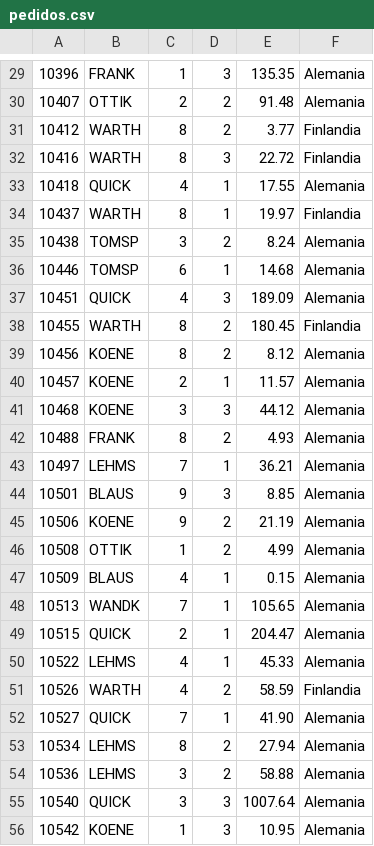
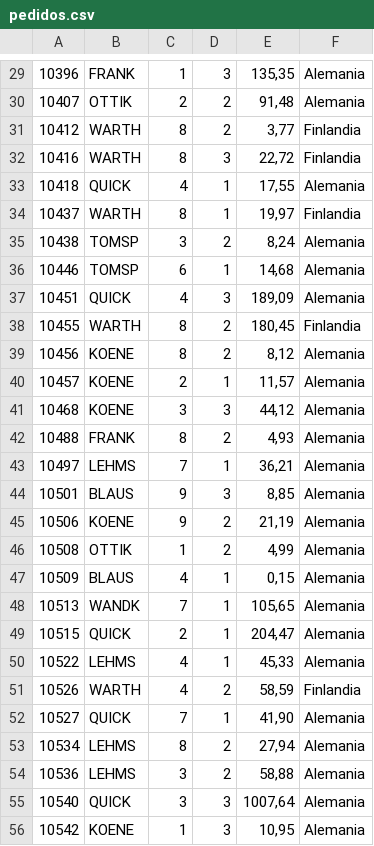
Before and after one commit to aldebarran22/curso_basico_santander, a CSV file: csv/pedidos.csv, drawn as a sheet; only a part is shown, gaps mark what is left out; the diff covers the shown part only.

```diff
--- a/csv/pedidos.csv
+++ b/csv/pedidos.csv
@@ -29,28 +29,28 @@
-10396;FRANK;1;3;135.35;Alemania
-10407;OTTIK;2;2;91.48;Alemania
-10412;WARTH;8;2;3.77;Finlandia
-10416;WARTH;8;3;22.72;Finlandia
-10418;QUICK;4;1;17.55;Alemania
-10437;WARTH;8;1;19.97;Finlandia
-10438;TOMSP;3;2;8.24;Alemania
-10446;TOMSP;6;1;14.68;Alemania
-10451;QUICK;4;3;189.09;Alemania
-10455;WARTH;8;2;180.45;Finlandia
-10456;KOENE;8;2;8.12;Alemania
-10457;KOENE;2;1;11.57;Alemania
-10468;KOENE;3;3;44.12;Alemania
-10488;FRANK;8;2;4.93;Alemania
-10497;LEHMS;7;1;36.21;Alemania
-10501;BLAUS;9;3;8.85;Alemania
-10506;KOENE;9;2;21.19;Alemania
-10508;OTTIK;1;2;4.99;Alemania
-10509;BLAUS;4;1;0.15;Alemania
-10513;WANDK;7;1;105.65;Alemania
-10515;QUICK;2;1;204.47;Alemania
-10522;LEHMS;4;1;45.33;Alemania
-10526;WARTH;4;2;58.59;Finlandia
-10527;QUICK;7;1;41.90;Alemania
-10534;LEHMS;8;2;27.94;Alemania
-10536;LEHMS;3;2;58.88;Alemania
-10540;QUICK;3;3;1007.64;Alemania
-10542;KOENE;1;3;10.95;Alemania
+10396;FRANK;1;3;135,35;Alemania
+10407;OTTIK;2;2;91,48;Alemania
+10412;WARTH;8;2;3,77;Finlandia
+10416;WARTH;8;3;22,72;Finlandia
+10418;QUICK;4;1;17,55;Alemania
+10437;WARTH;8;1;19,97;Finlandia
+10438;TOMSP;3;2;8,24;Alemania
+10446;TOMSP;6;1;14,68;Alemania
+10451;QUICK;4;3;189,09;Alemania
+10455;WARTH;8;2;180,45;Finlandia
+10456;KOENE;8;2;8,12;Alemania
+10457;KOENE;2;1;11,57;Alemania
+10468;KOENE;3;3;44,12;Alemania
+10488;FRANK;8;2;4,93;Alemania
+10497;LEHMS;7;1;36,21;Alemania
+10501;BLAUS;9;3;8,85;Alemania
+10506;KOENE;9;2;21,19;Alemania
+10508;OTTIK;1;2;4,99;Alemania
+10509;BLAUS;4;1;0,15;Alemania
+10513;WANDK;7;1;105,65;Alemania
+10515;QUICK;2;1;204,47;Alemania
+10522;LEHMS;4;1;45,33;Alemania
+10526;WARTH;4;2;58,59;Finlandia
+10527;QUICK;7;1;41,90;Alemania
+10534;LEHMS;8;2;27,94;Alemania
+10536;LEHMS;3;2;58,88;Alemania
+10540;QUICK;3;3;1007,64;Alemania
+10542;KOENE;1;3;10,95;Alemania
```
Also changed, not shown: 117 edited cells elsewhere in this file, 1 other file.
